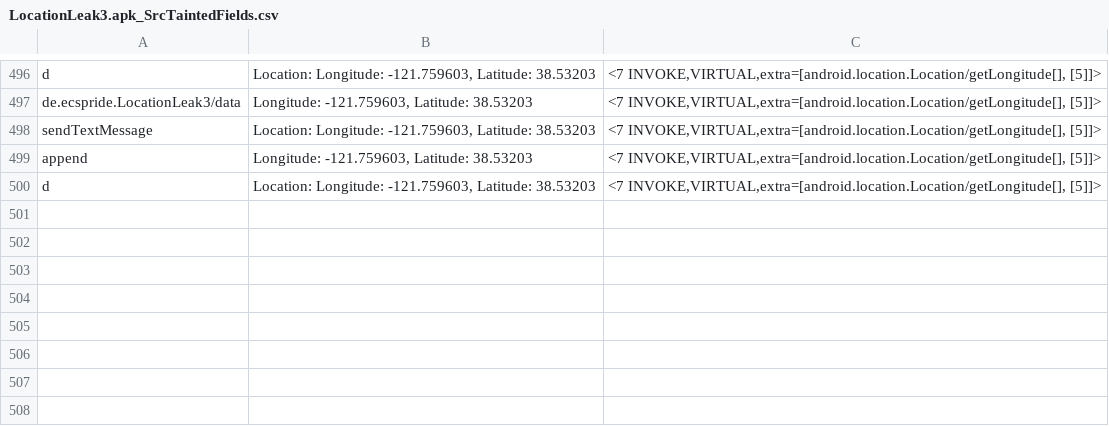
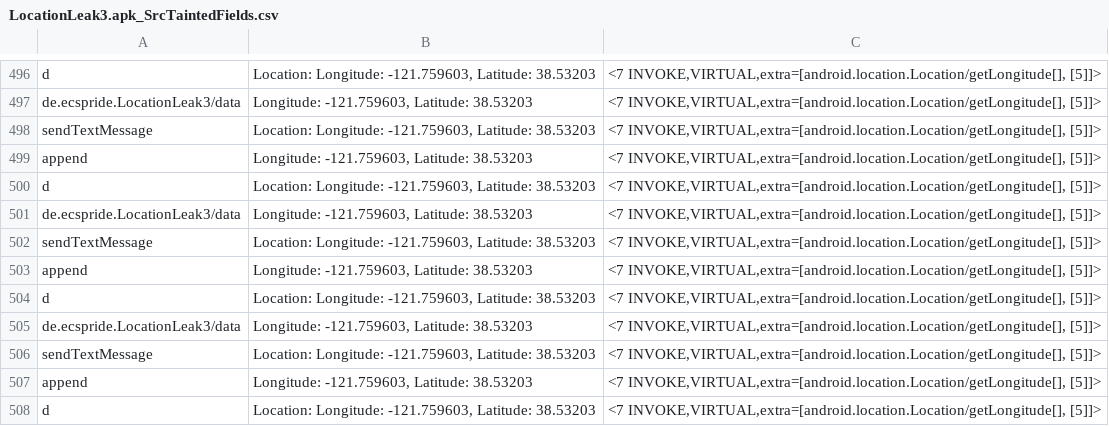
Before and after one commit to pmlab-ucd/NetSemantic-DVM, a CSV file: output/LocationLeak3.apk/LocationLeak3.apk_SrcTaintedFields.csv, drawn as a sheet; only a part is shown, gaps mark what is left out.

```diff
--- a/output/LocationLeak3.apk/LocationLeak3.apk_SrcTaintedFields.csv
+++ b/output/LocationLeak3.apk/LocationLeak3.apk_SrcTaintedFields.csv
@@ -500 +500,9 @@
 "d","Location: Longitude: -121.759603, Latitude: 38.53203","<7 INVOKE,VIRTUAL,extra=[android.location.Location/getLongitude[], [5]]>"
+"de.ecspride.LocationLeak3/data","Longitude: -121.759603, Latitude: 38.53203","<7 INVOKE,VIRTUAL,extra=[android.location.Location/getLongitude[], [5]]>"
+"sendTextMessage","Location: Longitude: -121.759603, Latitude: 38.53203","<7 INVOKE,VIRTUAL,extra=[android.location.Location/getLongitude[], [5]]>"
+"append","Longitude: -121.759603, Latitude: 38.53203","<7 INVOKE,VIRTUAL,extra=[android.location.Location/getLongitude[], [5]]>"
+"d","Location: Longitude: -121.759603, Latitude: 38.53203","<7 INVOKE,VIRTUAL,extra=[android.location.Location/getLongitude[], [5]]>"
+"de.ecspride.LocationLeak3/data","Longitude: -121.759603, Latitude: 38.53203","<7 INVOKE,VIRTUAL,extra=[android.location.Location/getLongitude[], [5]]>"
+"sendTextMessage","Location: Longitude: -121.759603, Latitude: 38.53203","<7 INVOKE,VIRTUAL,extra=[android.location.Location/getLongitude[], [5]]>"
+"append","Longitude: -121.759603, Latitude: 38.53203","<7 INVOKE,VIRTUAL,extra=[android.location.Location/getLongitude[], [5]]>"
+"d","Location: Longitude: -121.759603, Latitude: 38.53203","<7 INVOKE,VIRTUAL,extra=[android.location.Location/getLongitude[], [5]]>"
```
Also changed, not shown: output/Button2.apk/Button2.apk_SrcTaintedFields.csv, output/Button3.apk/Button3.apk_SrcTaintedFields.csv, 27 other files.
